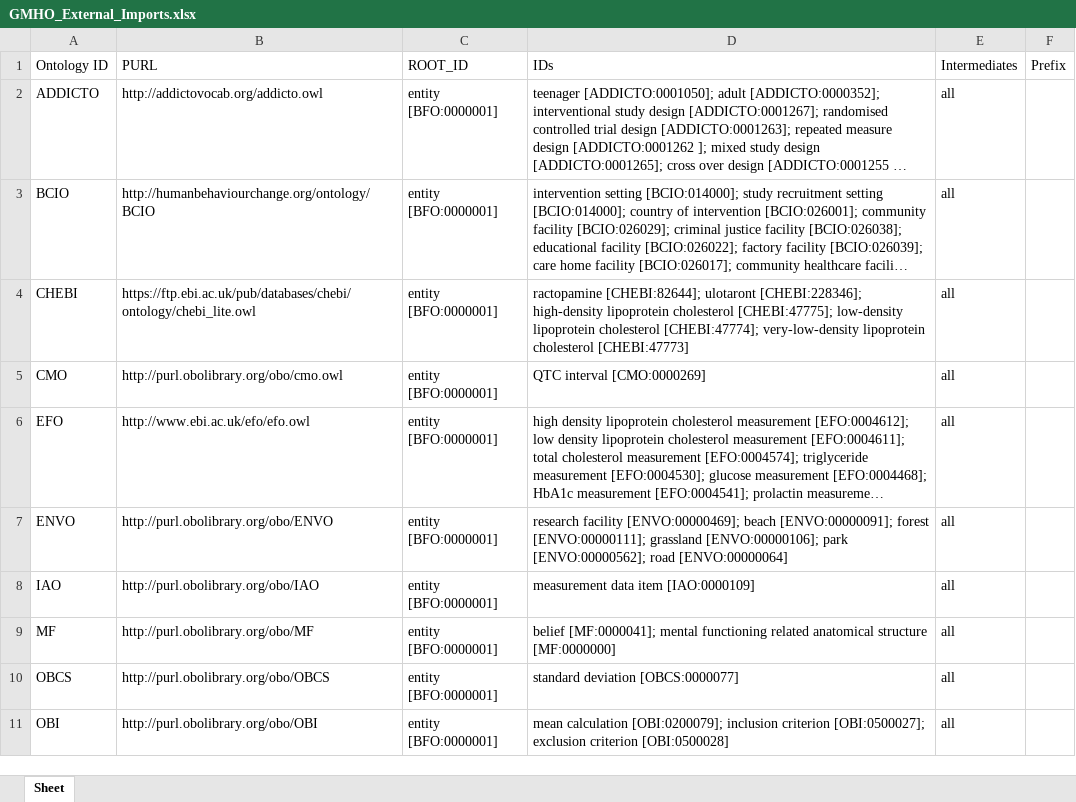
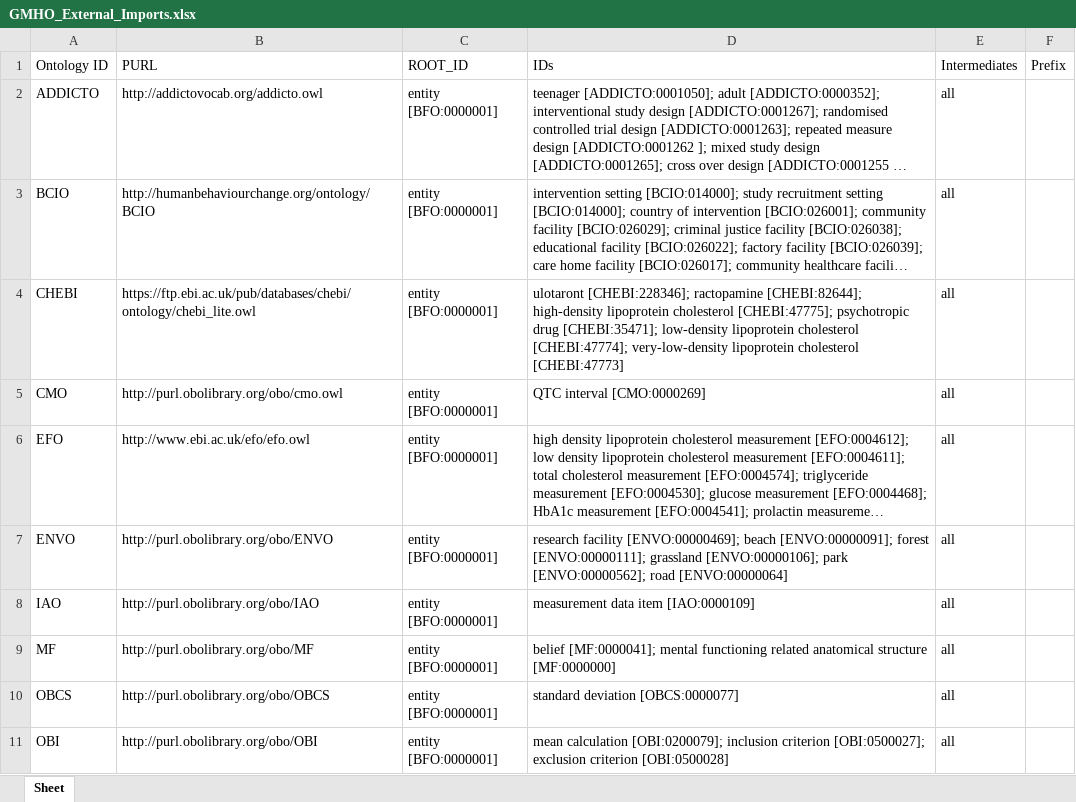
Before and after one commit to b-gehrke/mental-health-ontology, an Excel workbook: UpperLevel/GMHO_External_Imports.xlsx, sheet Sheet, drawn as a sheet; only a part is shown; long unchanged cells end in …; values as stored, in another font and other column widths than the file's, no borders; the diff names each change by its address in the sheet, - before the commit and + after, or states it on an @@ line.

Commit message:
Imported psychotropic drug [CHEBI:35471]

```diff
--- a/UpperLevel/GMHO_External_Imports.xlsx (sheet Sheet)
+++ b/UpperLevel/GMHO_External_Imports.xlsx (sheet Sheet)
-D4 (IDs): ractopamine [CHEBI:82644]; ulotaront [CHEBI:228346]; high-density lipoprotein cholesterol [CHEBI:47775]; low-density lipoprotein…
+D4 (IDs): ulotaront [CHEBI:228346]; ractopamine [CHEBI:82644]; high-density lipoprotein cholesterol [CHEBI:47775]; psychotropic drug [CHEBI:35471]; low-density lipoprotein…
```
